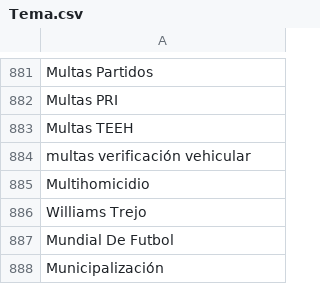
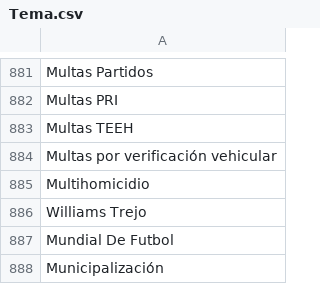
Before and after one commit to thelonious9/captura-portadas, a CSV file: Tema.csv, drawn as a sheet; only a part is shown, gaps mark what is left out.

Commit message:
Actualización menor de temas

```diff
--- a/Tema.csv
+++ b/Tema.csv
@@ -883,3 +883,3 @@ Multas PRI
 Multas TEEH
-multas verificación vehicular
+Multas por verificación vehicular
 Multihomicidio
```
